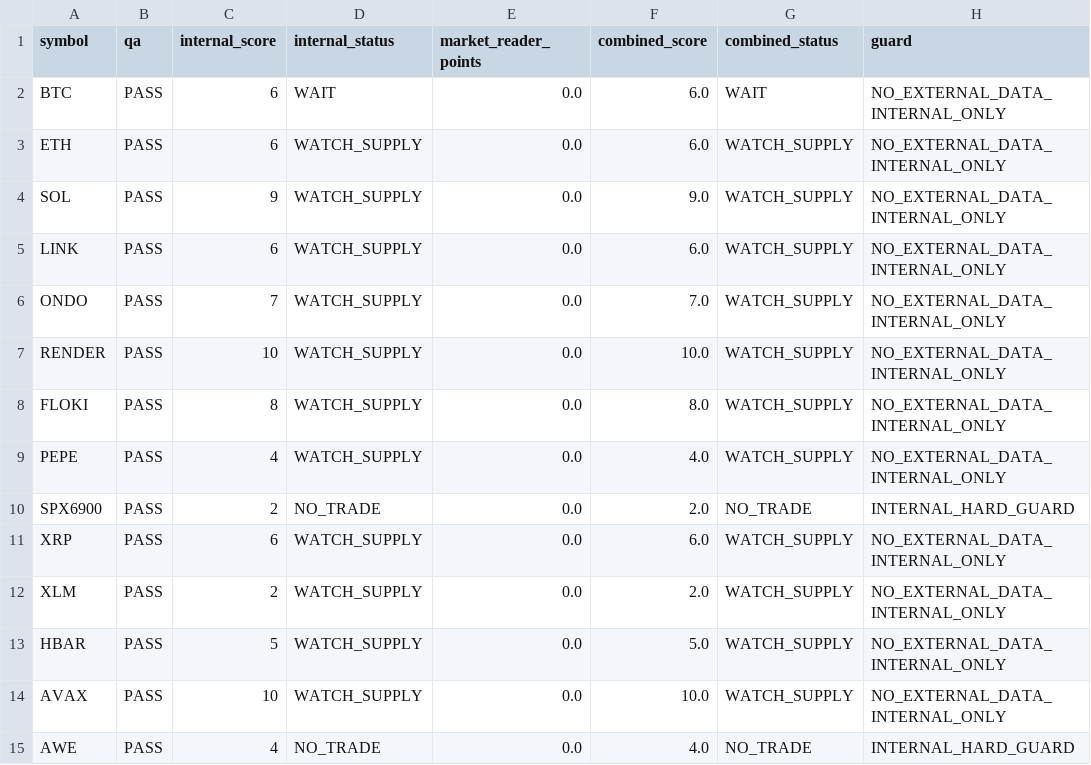
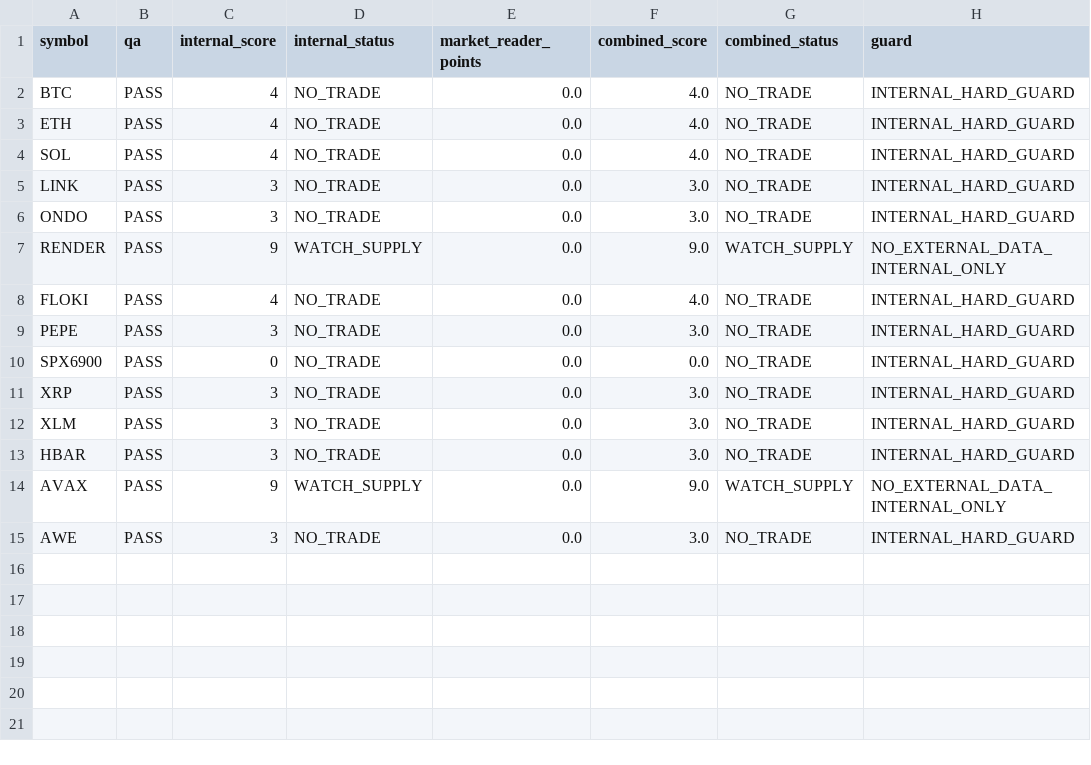
Before and after one commit to PawelKaminski12/TEST-LAB-V8, a CSV file: market_reader/TACTICAL_CONFLUENCE.csv, drawn as a sheet.

```diff
--- a/market_reader/TACTICAL_CONFLUENCE.csv
+++ b/market_reader/TACTICAL_CONFLUENCE.csv
@@ -1,15 +1,15 @@
 symbol,qa,internal_score,internal_status,market_reader_points,combined_score,combined_status,guard
-BTC,PASS,6,WAIT,0.0,6.0,WAIT,NO_EXTERNAL_DATA_INTERNAL_ONLY
-ETH,PASS,6,WATCH_SUPPLY,0.0,6.0,WATCH_SUPPLY,NO_EXTERNAL_DATA_INTERNAL_ONLY
-SOL,PASS,9,WATCH_SUPPLY,0.0,9.0,WATCH_SUPPLY,NO_EXTERNAL_DATA_INTERNAL_ONLY
-LINK,PASS,6,WATCH_SUPPLY,0.0,6.0,WATCH_SUPPLY,NO_EXTERNAL_DATA_INTERNAL_ONLY
-ONDO,PASS,7,WATCH_SUPPLY,0.0,7.0,WATCH_SUPPLY,NO_EXTERNAL_DATA_INTERNAL_ONLY
-RENDER,PASS,10,WATCH_SUPPLY,0.0,10.0,WATCH_SUPPLY,NO_EXTERNAL_DATA_INTERNAL_ONLY
-FLOKI,PASS,8,WATCH_SUPPLY,0.0,8.0,WATCH_SUPPLY,NO_EXTERNAL_DATA_INTERNAL_ONLY
-PEPE,PASS,4,WATCH_SUPPLY,0.0,4.0,WATCH_SUPPLY,NO_EXTERNAL_DATA_INTERNAL_ONLY
-SPX6900,PASS,2,NO_TRADE,0.0,2.0,NO_TRADE,INTERNAL_HARD_GUARD
-XRP,PASS,6,WATCH_SUPPLY,0.0,6.0,WATCH_SUPPLY,NO_EXTERNAL_DATA_INTERNAL_ONLY
-XLM,PASS,2,WATCH_SUPPLY,0.0,2.0,WATCH_SUPPLY,NO_EXTERNAL_DATA_INTERNAL_ONLY
-HBAR,PASS,5,WATCH_SUPPLY,0.0,5.0,WATCH_SUPPLY,NO_EXTERNAL_DATA_INTERNAL_ONLY
-AVAX,PASS,10,WATCH_SUPPLY,0.0,10.0,WATCH_SUPPLY,NO_EXTERNAL_DATA_INTERNAL_ONLY
-AWE,PASS,4,NO_TRADE,0.0,4.0,NO_TRADE,INTERNAL_HARD_GUARD
+BTC,PASS,4,NO_TRADE,0.0,4.0,NO_TRADE,INTERNAL_HARD_GUARD
+ETH,PASS,4,NO_TRADE,0.0,4.0,NO_TRADE,INTERNAL_HARD_GUARD
+SOL,PASS,4,NO_TRADE,0.0,4.0,NO_TRADE,INTERNAL_HARD_GUARD
+LINK,PASS,3,NO_TRADE,0.0,3.0,NO_TRADE,INTERNAL_HARD_GUARD
+ONDO,PASS,3,NO_TRADE,0.0,3.0,NO_TRADE,INTERNAL_HARD_GUARD
+RENDER,PASS,9,WATCH_SUPPLY,0.0,9.0,WATCH_SUPPLY,NO_EXTERNAL_DATA_INTERNAL_ONLY
+FLOKI,PASS,4,NO_TRADE,0.0,4.0,NO_TRADE,INTERNAL_HARD_GUARD
+PEPE,PASS,3,NO_TRADE,0.0,3.0,NO_TRADE,INTERNAL_HARD_GUARD
+SPX6900,PASS,0,NO_TRADE,0.0,0.0,NO_TRADE,INTERNAL_HARD_GUARD
+XRP,PASS,3,NO_TRADE,0.0,3.0,NO_TRADE,INTERNAL_HARD_GUARD
+XLM,PASS,3,NO_TRADE,0.0,3.0,NO_TRADE,INTERNAL_HARD_GUARD
+HBAR,PASS,3,NO_TRADE,0.0,3.0,NO_TRADE,INTERNAL_HARD_GUARD
+AVAX,PASS,9,WATCH_SUPPLY,0.0,9.0,WATCH_SUPPLY,NO_EXTERNAL_DATA_INTERNAL_ONLY
+AWE,PASS,3,NO_TRADE,0.0,3.0,NO_TRADE,INTERNAL_HARD_GUARD
```
Also changed, not shown: 1 other file.
